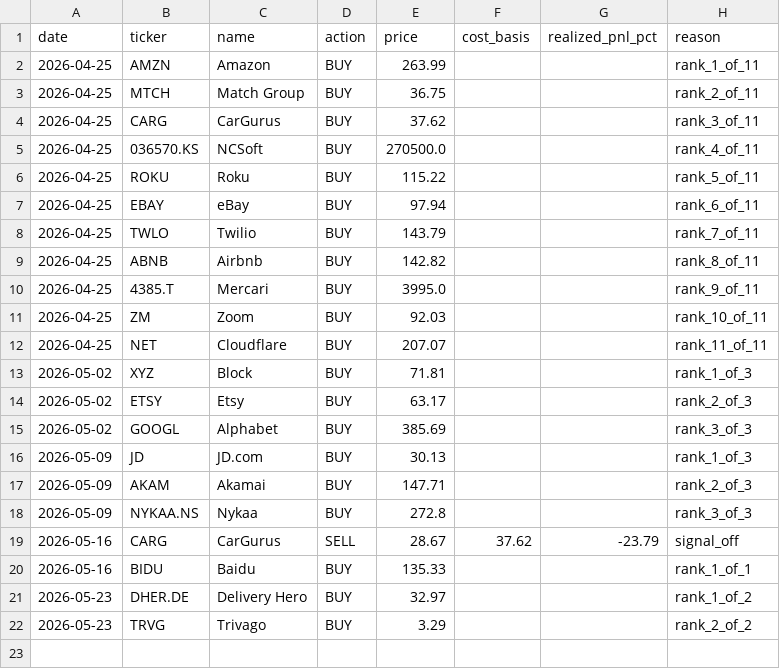
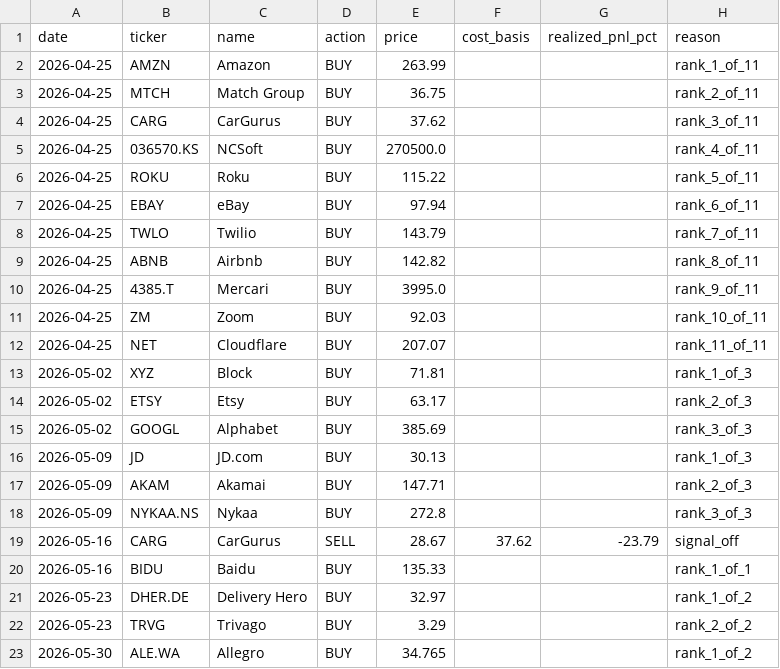
Before and after one commit to vivek-bothra/StockMomentumTracker, a CSV file: docs/trade_log.csv, drawn as a sheet; the diff names each change by its address in the sheet, - before the commit and + after, or states it on an @@ line.

```diff
--- a/docs/trade_log.csv
+++ b/docs/trade_log.csv
+row 23: 2026-05-30 | ALE.WA | Allegro | BUY | 34.765 |  |  | rank_1_of_2
```
Also changed, not shown: docs/nav_history.csv, 3 other files.
